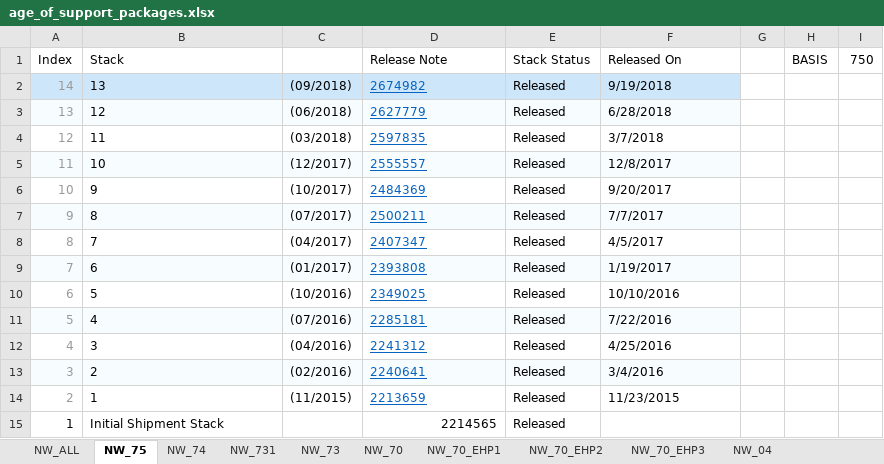
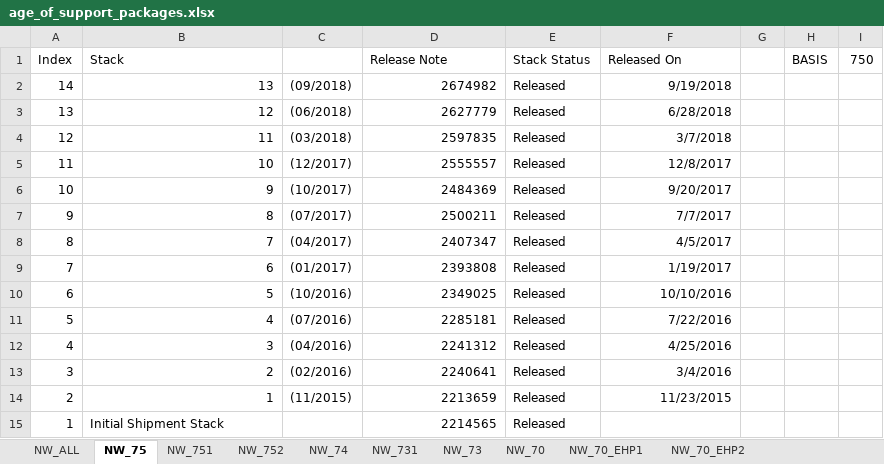
Before and after one commit to SAP-samples/frun-csa-policies-best-practices, an Excel workbook: MiscPolicies/ABAPSPStackAge/age_of_support_packages.xlsx, sheet NW_75, drawn as a sheet; values as stored, in another font and other column widths than the file's, no borders; the diff names each change by its address in the sheet, - before the commit and + after, or states it on an @@ line.

```diff
--- a/MiscPolicies/ABAPSPStackAge/age_of_support_packages.xlsx (sheet NW_75)
+++ b/MiscPolicies/ABAPSPStackAge/age_of_support_packages.xlsx (sheet NW_75)
-sheet tab: NW_70_EHP3
+sheet tab: NW_751
-sheet tab: NW_04
+sheet tab: NW_752
@@ sheet tab order changed: NW_ALL | NW_75 | NW_751 | NW_752 | NW_74 | NW_731 | NW_73 | NW_70 | NW_70_EHP1 | NW_70_EHP2 @@
-A2:A14 text colour: #999999
+A2:A14 text colour: black
-A2:F2 fill: #CEE6FA
+A2:F2 fill: none
-B2:B14 alignment: left
+B2:B14 alignment: right
@@ D2:D14 alignment: left → right, underline: on → off, text colour: #0563C1 → black @@
-F2:F14 alignment: left
+F2:F14 alignment: right
-A3:F3 fill: #F7FCFF
+A3:F3 fill: none
-A5:F5 fill: #F7FCFF
+A5:F5 fill: none
-A7:F7 fill: #F7FCFF
+A7:F7 fill: none
-A9:F9 fill: #F7FCFF
+A9:F9 fill: none
-A11:F11 fill: #F7FCFF
+A11:F11 fill: none
-A13:F13 fill: #F7FCFF
+A13:F13 fill: none
```
Also changed, not shown: sheet NW_ALL, sheet NW_751, sheet NW_752, sheet NW_74, sheet NW_70_EHP2, sheet NW_73, 2 more sheets, 6 other files.
